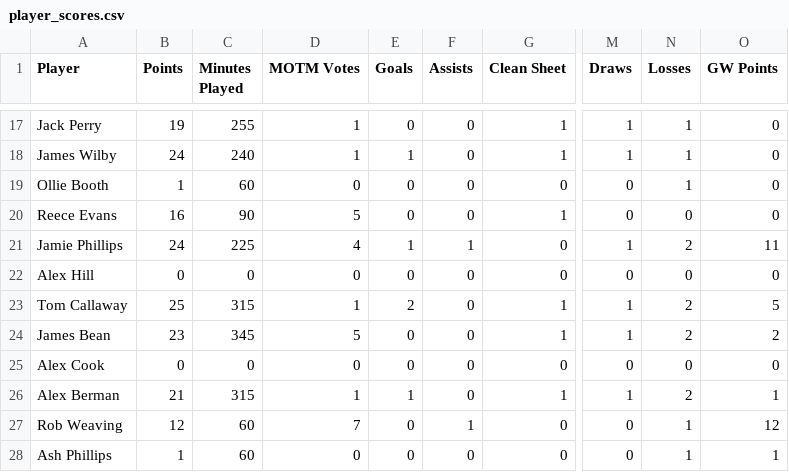
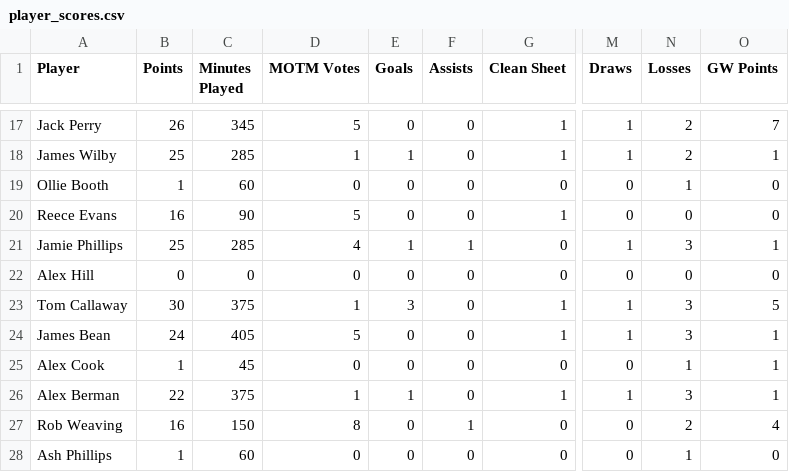
Before and after one commit to bm13563/torps-fpl, a CSV file: data/firsts/player_scores.csv, drawn as a sheet; only a part is shown, gaps mark what is left out; the diff covers the shown part only; the diff names each change by its address in the sheet, - before the commit and + after, or states it on an @@ line.

```diff
--- a/data/firsts/player_scores.csv
+++ b/data/firsts/player_scores.csv
-B17 (Points): 19
+B17 (Points): 26
-C17 (Minutes Played): 255
+C17 (Minutes Played): 345
-D17 (MOTM Votes): 1
+D17 (MOTM Votes): 5
-N17:N18 (Losses): 1
+N17:N18 (Losses): 2
-O17 (GW Points): 0
+O17 (GW Points): 7
-B18 (Points): 24
+B18 (Points): 25
-C18 (Minutes Played): 240
+C18 (Minutes Played): 285
-O18 (GW Points): 0
+O18 (GW Points): 1
-B21 (Points): 24
+B21 (Points): 25
-C21 (Minutes Played): 225
+C21 (Minutes Played): 285
-N21 (Losses): 2
+N21 (Losses): 3
-O21 (GW Points): 11
+O21 (GW Points): 1
-B23 (Points): 25
+B23 (Points): 30
-C23 (Minutes Played): 315
+C23 (Minutes Played): 375
-E23 (Goals): 2
+E23 (Goals): 3
-N23:N24 (Losses): 2
+N23:N24 (Losses): 3
-B24 (Points): 23
+B24 (Points): 24
-C24 (Minutes Played): 345
+C24 (Minutes Played): 405
-O24 (GW Points): 2
+O24 (GW Points): 1
-B25 (Points): 0
+B25 (Points): 1
-C25 (Minutes Played): 0
+C25 (Minutes Played): 45
-N25 (Losses): 0
+N25 (Losses): 1
-O25 (GW Points): 0
+O25 (GW Points): 1
-B26 (Points): 21
+B26 (Points): 22
-C26 (Minutes Played): 315
+C26 (Minutes Played): 375
-N26 (Losses): 2
+N26 (Losses): 3
-B27 (Points): 12
+B27 (Points): 16
-C27 (Minutes Played): 60
+C27 (Minutes Played): 150
-D27 (MOTM Votes): 7
+D27 (MOTM Votes): 8
-N27 (Losses): 1
+N27 (Losses): 2
-O27 (GW Points): 12
+O27 (GW Points): 4
-O28 (GW Points): 1
+O28 (GW Points): 0
```
Also changed, not shown: 30 edited cells elsewhere in this file, data/club/player_scores.csv, data/club/players.csv, 8 other files.
